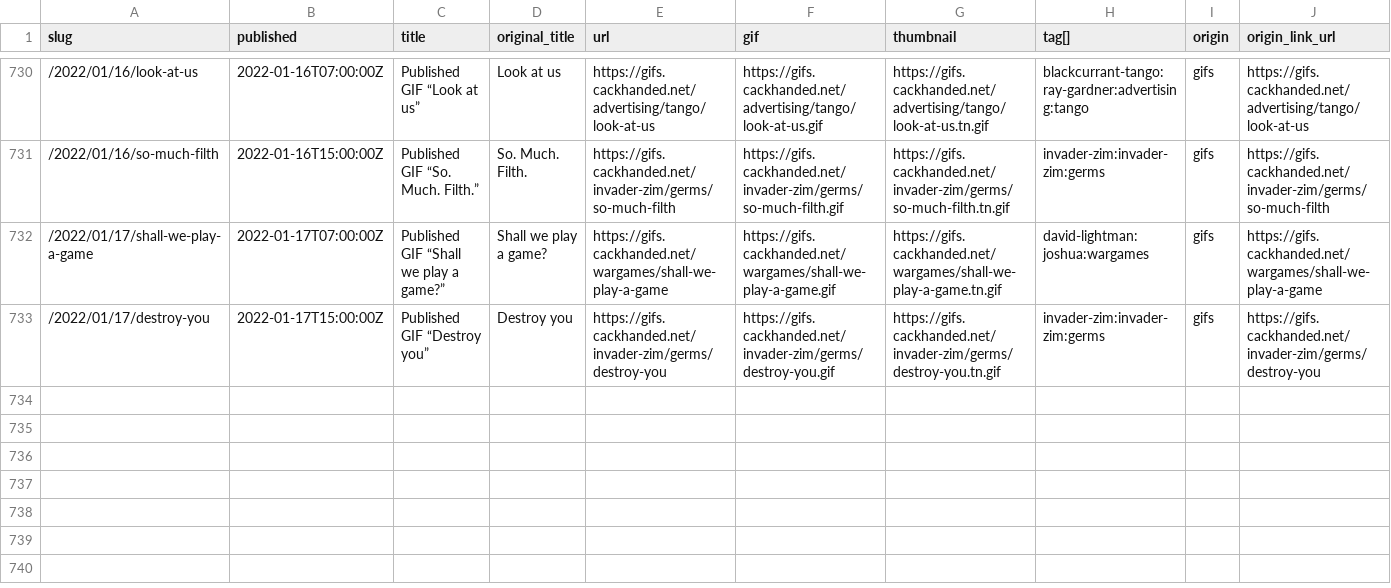
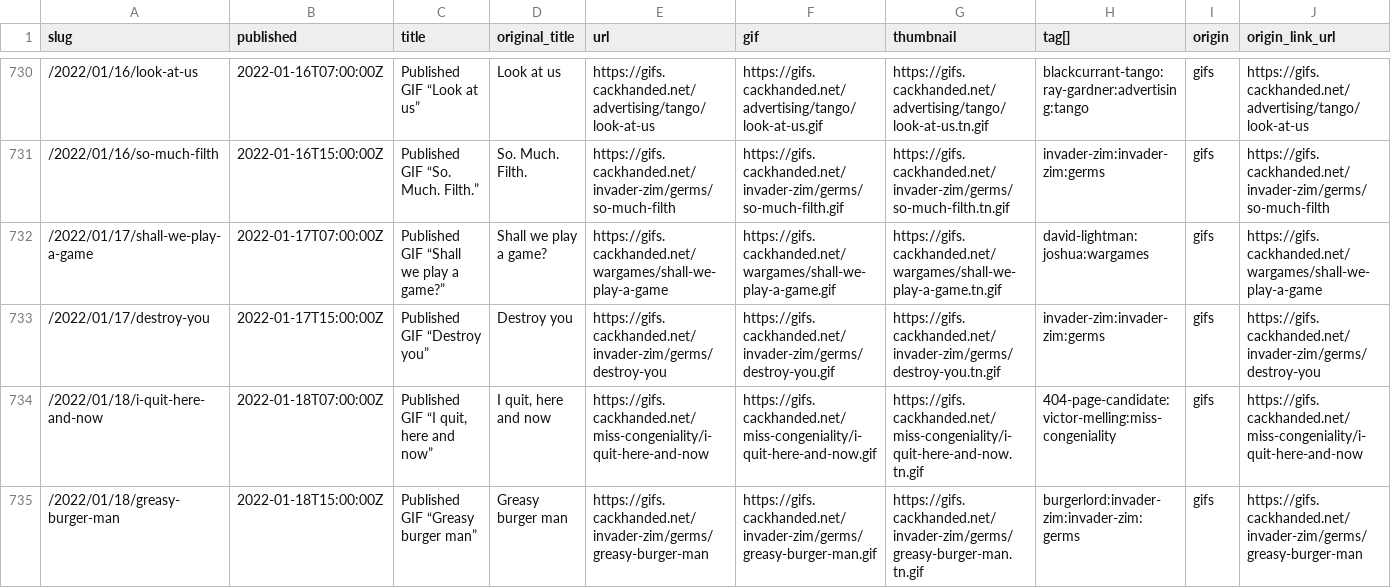
Before and after one commit to norm/marknormanfrancis.com, a CSV file: source/gifs.csv, drawn as a sheet; only a part is shown, gaps mark what is left out; rows hold the shown columns only; the diff names each change by its address in the sheet, - before the commit and + after, or states it on an @@ line.

```diff
--- a/source/gifs.csv
+++ b/source/gifs.csv
+row 734: /2022/01/18/i-quit-here-and-now | 2022-01-18T07:00:00Z | Published GIF “I quit, here and now” | I quit, here and now | https://gifs.cackhanded.net/miss-congeniality/i-quit-here-and-now | https://gifs.cackhanded.net/miss-congeniality/i-quit-here-and-now.gif | https://gifs.cackhanded.net/miss-congeniality/i-quit-here-and-now.tn.gif | 404-page-candidate:victor-melling:miss-congeniality | gifs | https://gifs.cackhanded.net/miss-congeniality/i-quit-here-and-now
+row 735: /2022/01/18/greasy-burger-man | 2022-01-18T15:00:00Z | Published GIF “Greasy burger man” | Greasy burger man | https://gifs.cackhanded.net/invader-zim/germs/greasy-burger-man | https://gifs.cackhanded.net/invader-zim/germs/greasy-burger-man.gif | https://gifs.cackhanded.net/invader-zim/germs/greasy-burger-man.tn.gif | burgerlord:invader-zim:invader-zim:germs | gifs | https://gifs.cackhanded.net/invader-zim/germs/greasy-burger-man
```
Also changed, not shown: 4 other files.
